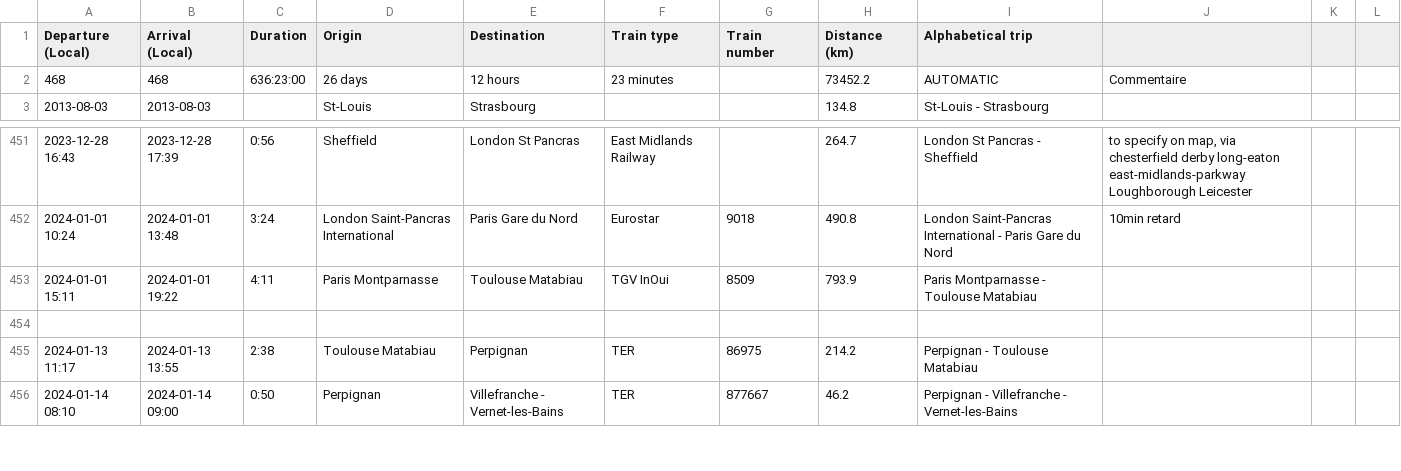
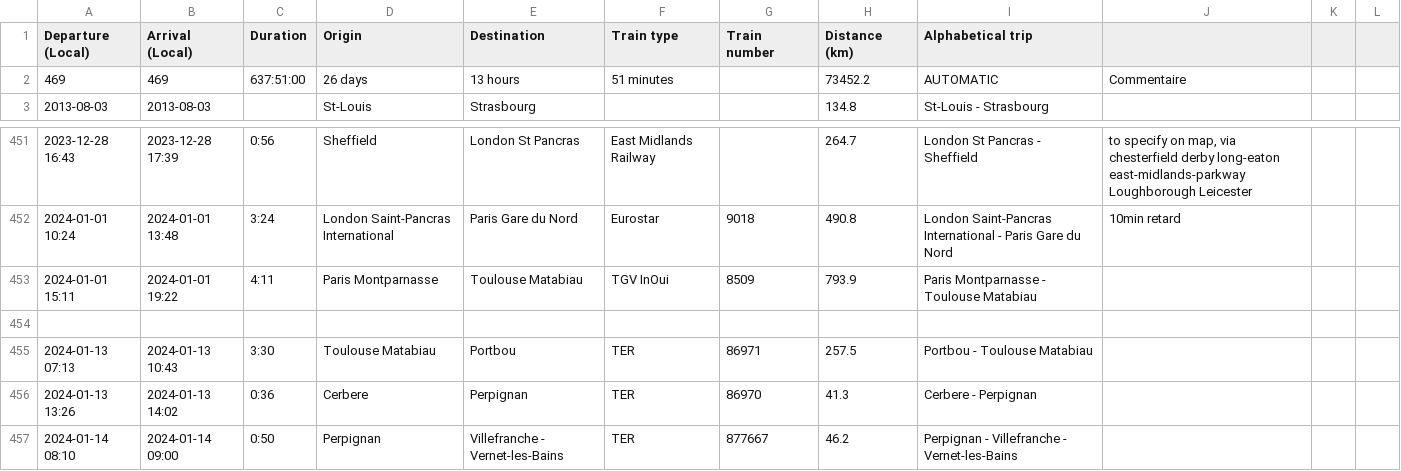
Before and after one commit to Nosudrum/train-stats, a CSV file: data/dataset.csv, drawn as a sheet; only a part is shown, gaps mark what is left out.

```diff
--- a/data/dataset.csv
+++ b/data/dataset.csv
@@ -1,3 +1,3 @@
 Departure (Local),Arrival (Local),Duration,Origin,Destination,Train type,Train number,Distance (km),Alphabetical trip,,,
-468,468,636:23:00,26 days,12 hours,23 minutes,,73452.2,AUTOMATIC,Commentaire,,
+469,469,637:51:00,26 days,13 hours,51 minutes,,73452.2,AUTOMATIC,Commentaire,,
 2013-08-03,2013-08-03,,St-Louis,Strasbourg,,,134.8,St-Louis - Strasbourg,,,
@@ -454,3 +454,4 @@ Departure (Local),Arrival (Local),Duration,Origin,Destination,Train type,Train n
 ,,,,,,,,,,,
-2024-01-13 11:17,2024-01-13 13:55,2:38,Toulouse Matabiau,Perpignan,TER,86975,214.2,Perpignan - Toulouse Matabiau,,,
+2024-01-13 07:13,2024-01-13 10:43,3:30,Toulouse Matabiau,Portbou,TER,86971,257.5,Portbou - Toulouse Matabiau,,,
+2024-01-13 13:26,2024-01-13 14:02,0:36,Cerbere,Perpignan,TER,86970,41.3,Cerbere - Perpignan,,,
 2024-01-14 08:10,2024-01-14 09:00,0:50,Perpignan,Villefranche - Vernet-les-Bains,TER,877667,46.2,Perpignan - Villefranche - Vernet-les-Bains,,,
```
Also changed, not shown: 4 other files.
